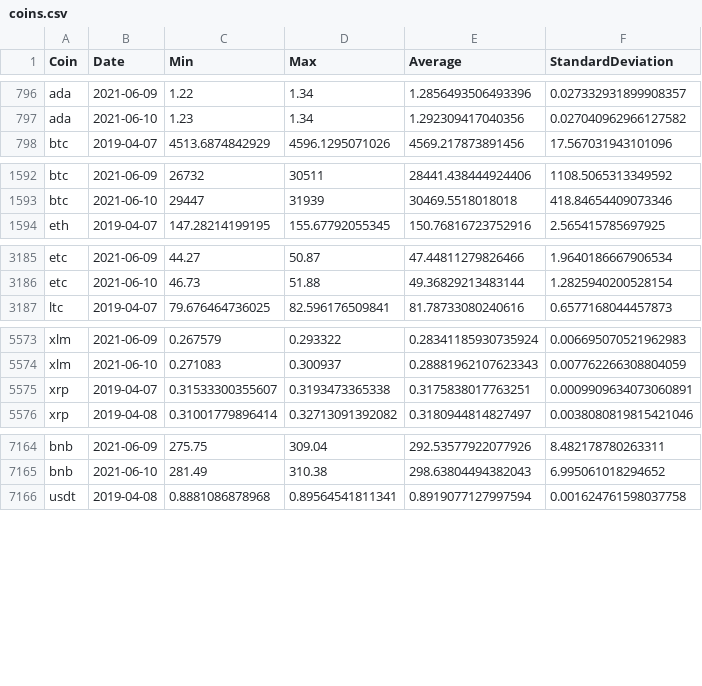
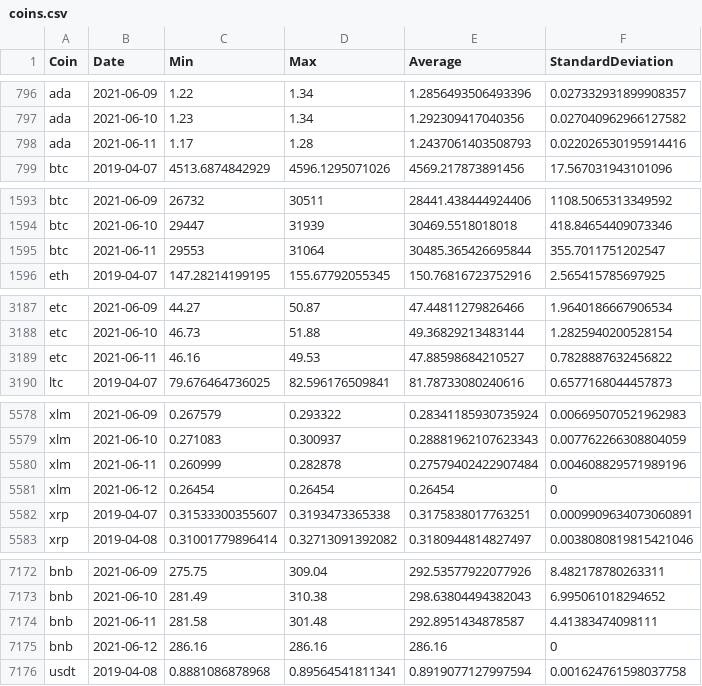
Before and after one commit to milanowicz/COVID-19-Dataset, a CSV file: data/finance/coins.csv, drawn as a sheet; only a part is shown, gaps mark what is left out; the diff covers the shown part only; the diff names each change by its address in the sheet, - before the commit and + after, or states it on an @@ line.

Commit message:
Update data.

```diff
--- a/data/finance/coins.csv
+++ b/data/finance/coins.csv
+row 798: ada | 2021-06-11 | 1.17 | 1.28 | 1.2437061403508793 | 0.022026530195914416
+row 1595: btc | 2021-06-11 | 29553 | 31064 | 30485.365426695844 | 355.7011751202547
+row 3189: etc | 2021-06-11 | 46.16 | 49.53 | 47.88598684210527 | 0.7828887632456822
+row 5580: xlm | 2021-06-11 | 0.260999 | 0.282878 | 0.27579402422907484 | 0.004608829571989196
+row 5581: xlm | 2021-06-12 | 0.26454 | 0.26454 | 0.26454 | 0
+row 7174: bnb | 2021-06-11 | 281.58 | 301.48 | 292.8951434878587 | 4.41383474098111
+row 7175: bnb | 2021-06-12 | 286.16 | 286.16 | 286.16 | 0
```
Also changed, not shown: 5 added rows and 4 edited cells elsewhere in this file.
